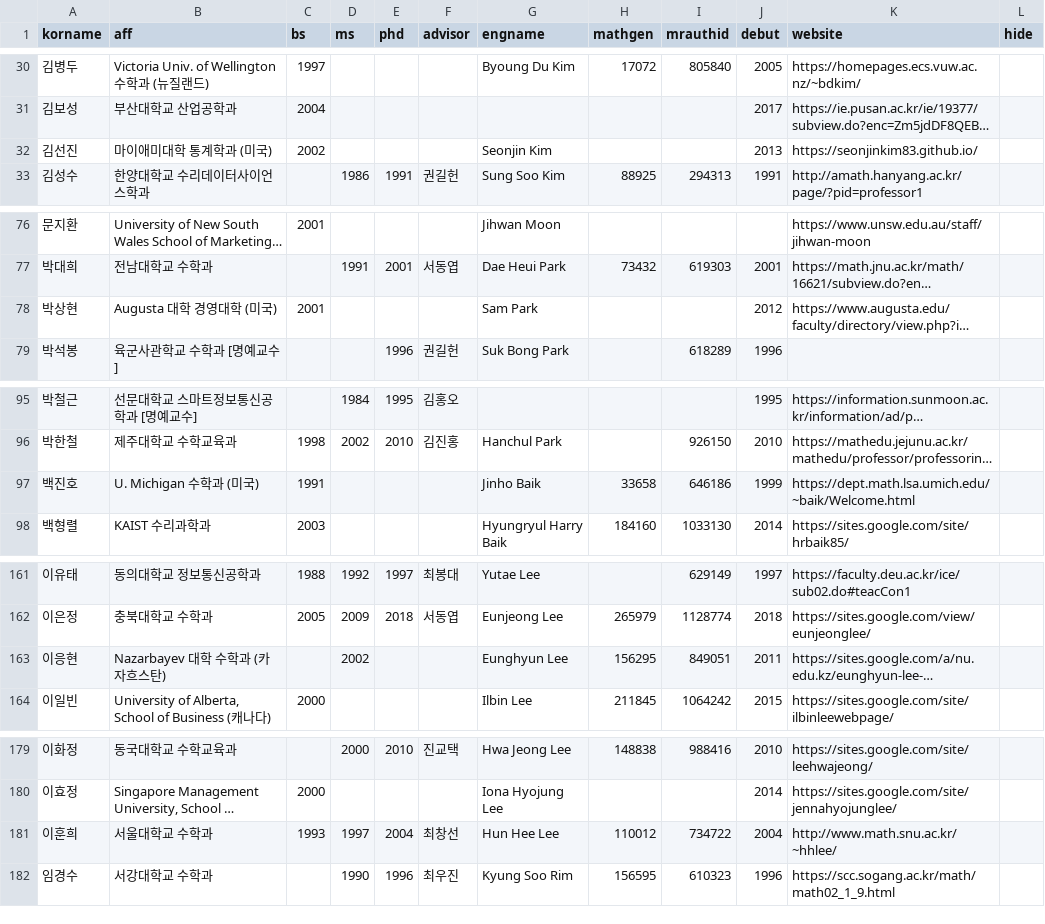
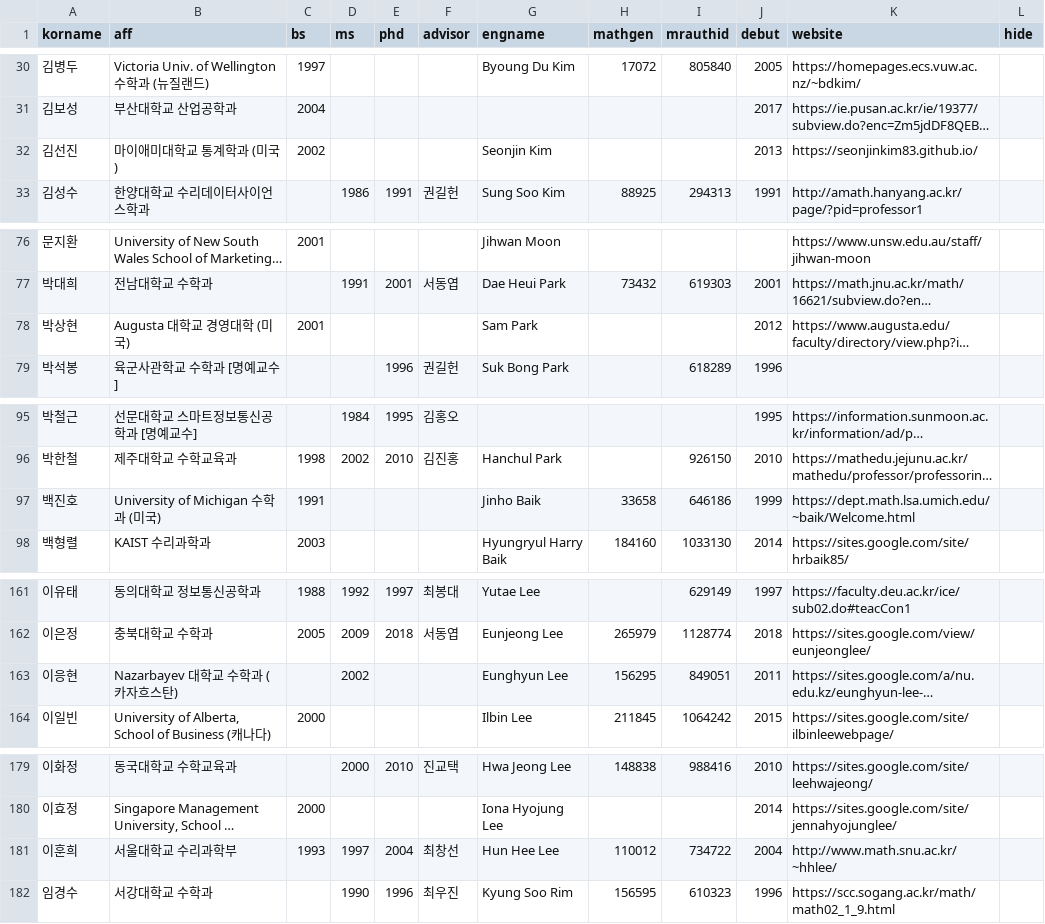
Before and after one commit to mathsci-kaist/mathsci-kaist.github.io, a CSV file: _data/people.csv, drawn as a sheet; only a part is shown, gaps mark what is left out; long unchanged cells end in …; the diff covers the shown part only; the diff names each change by its address in the sheet, - before the commit and + after, or states it on an @@ line.

Commit message:
A few minor updates

```diff
--- a/_data/people.csv
+++ b/_data/people.csv
-B32 (aff): 마이애미대학 통계학과 (미국)
+B32 (aff): 마이애미대학교 통계학과 (미국)
-B78 (aff): Augusta 대학 경영대학 (미국)
+B78 (aff): Augusta 대학교 경영대학 (미국)
-B97 (aff): U. Michigan 수학과 (미국)
+B97 (aff): University of Michigan 수학과 (미국)
-B163 (aff): Nazarbayev 대학 수학과 (카자흐스탄)
+B163 (aff): Nazarbayev 대학교 수학과 (카자흐스탄)
-B181 (aff): 서울대학교 수학과
+B181 (aff): 서울대학교 수리과학부
```
Also changed, not shown: 3 edited cells elsewhere in this file.
